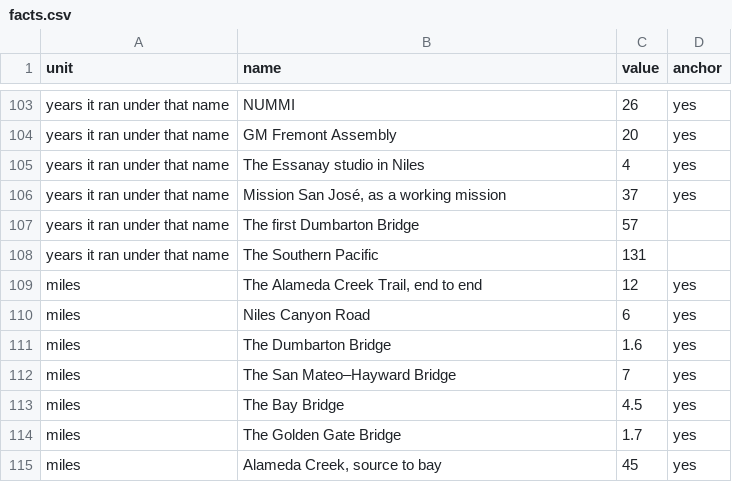
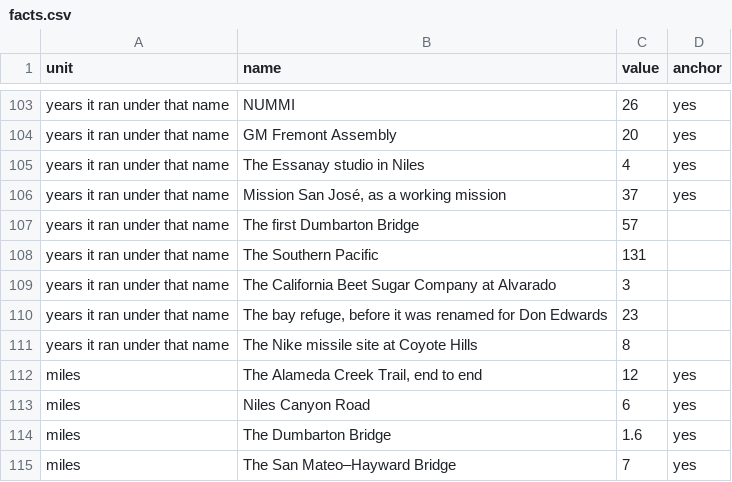
Before and after one commit to 21AG21/FremontGame, a CSV file: content/facts.csv, drawn as a sheet; only a part is shown, gaps mark what is left out; the shorter side is filled out with more unchanged rows.

```diff
--- a/content/facts.csv
+++ b/content/facts.csv
@@ -108,2 +108,5 @@ years it ran under that name,The first Dumbarton Bridge,57,
 years it ran under that name,The Southern Pacific,131,
+years it ran under that name,The California Beet Sugar Company at Alvarado,3,
+years it ran under that name,"The bay refuge, before it was renamed for Don Edwards",23,
+years it ran under that name,The Nike missile site at Coyote Hills,8,
 miles,"The Alameda Creek Trail, end to end",12,yes
```
Also changed, not shown: content/scenes.csv, 8 other files.
